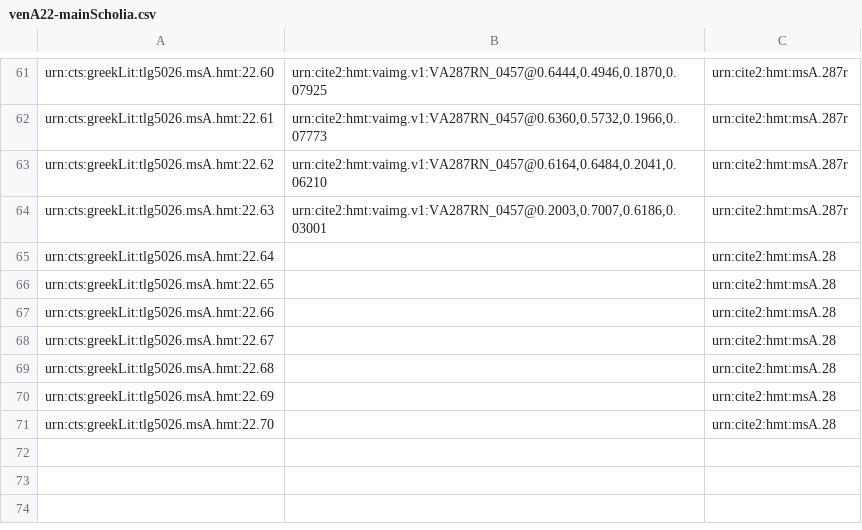
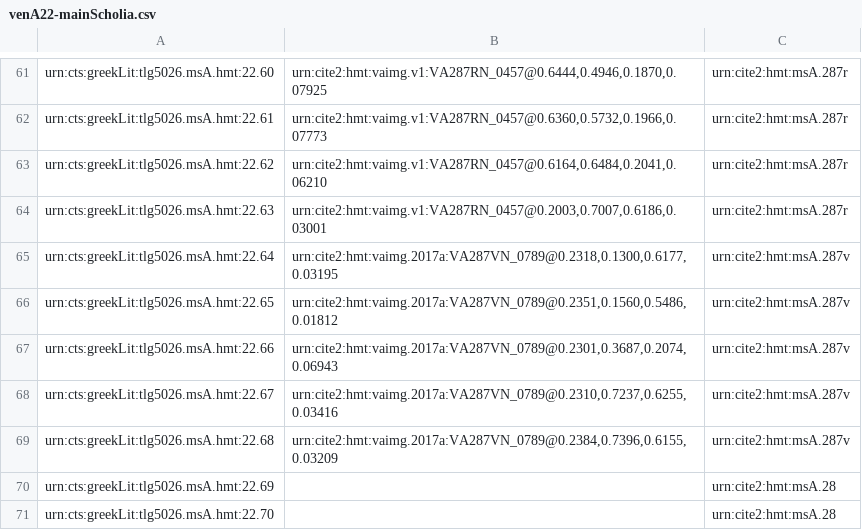
Before and after one commit to hmteditors/closed-hmt-22, a CSV file: collections/venA22-mainScholia.csv, drawn as a sheet; only a part is shown, gaps mark what is left out.

Commit message:
287v

```diff
--- a/collections/venA22-mainScholia.csv
+++ b/collections/venA22-mainScholia.csv
@@ -64,7 +64,7 @@ urn:cts:greekLit:tlg5026.msA.hmt:22.62,"urn:cite2:hmt:vaimg.v1:VA287RN_0457@0.61
 urn:cts:greekLit:tlg5026.msA.hmt:22.63,"urn:cite2:hmt:vaimg.v1:VA287RN_0457@0.2003,0.7007,0.6186,0.03001",urn:cite2:hmt:msA.287r
-urn:cts:greekLit:tlg5026.msA.hmt:22.64,"",urn:cite2:hmt:msA.28
-urn:cts:greekLit:tlg5026.msA.hmt:22.65,"",urn:cite2:hmt:msA.28
-urn:cts:greekLit:tlg5026.msA.hmt:22.66,"",urn:cite2:hmt:msA.28
-urn:cts:greekLit:tlg5026.msA.hmt:22.67,"",urn:cite2:hmt:msA.28
-urn:cts:greekLit:tlg5026.msA.hmt:22.68,"",urn:cite2:hmt:msA.28
+urn:cts:greekLit:tlg5026.msA.hmt:22.64,"urn:cite2:hmt:vaimg.2017a:VA287VN_0789@0.2318,0.1300,0.6177,0.03195",urn:cite2:hmt:msA.287v
+urn:cts:greekLit:tlg5026.msA.hmt:22.65,"urn:cite2:hmt:vaimg.2017a:VA287VN_0789@0.2351,0.1560,0.5486,0.01812",urn:cite2:hmt:msA.287v
+urn:cts:greekLit:tlg5026.msA.hmt:22.66,"urn:cite2:hmt:vaimg.2017a:VA287VN_0789@0.2301,0.3687,0.2074,0.06943",urn:cite2:hmt:msA.287v
+urn:cts:greekLit:tlg5026.msA.hmt:22.67,"urn:cite2:hmt:vaimg.2017a:VA287VN_0789@0.2310,0.7237,0.6255,0.03416",urn:cite2:hmt:msA.287v
+urn:cts:greekLit:tlg5026.msA.hmt:22.68,"urn:cite2:hmt:vaimg.2017a:VA287VN_0789@0.2384,0.7396,0.6155,0.03209",urn:cite2:hmt:msA.287v
 urn:cts:greekLit:tlg5026.msA.hmt:22.69,"",urn:cite2:hmt:msA.28
```
